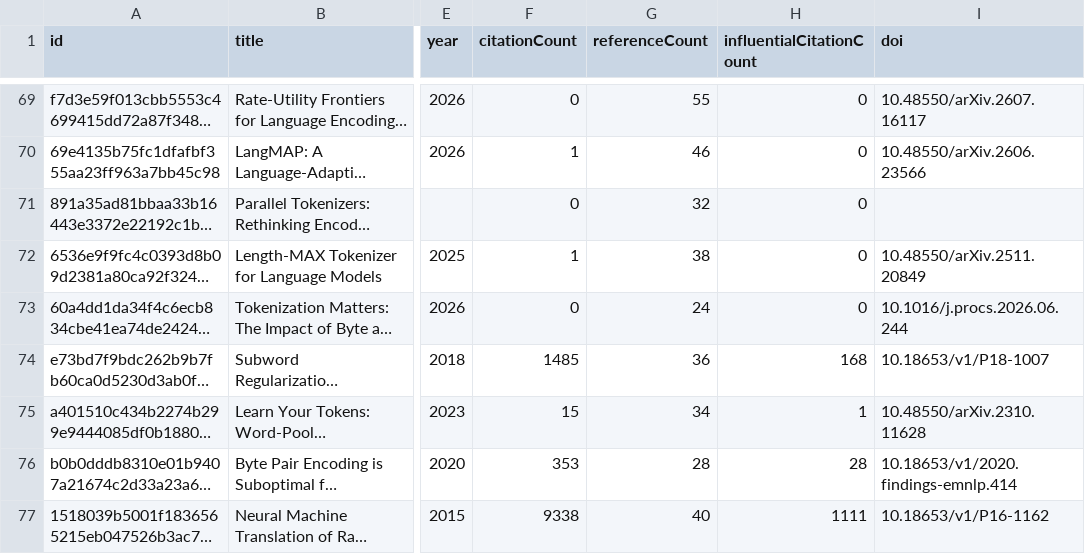
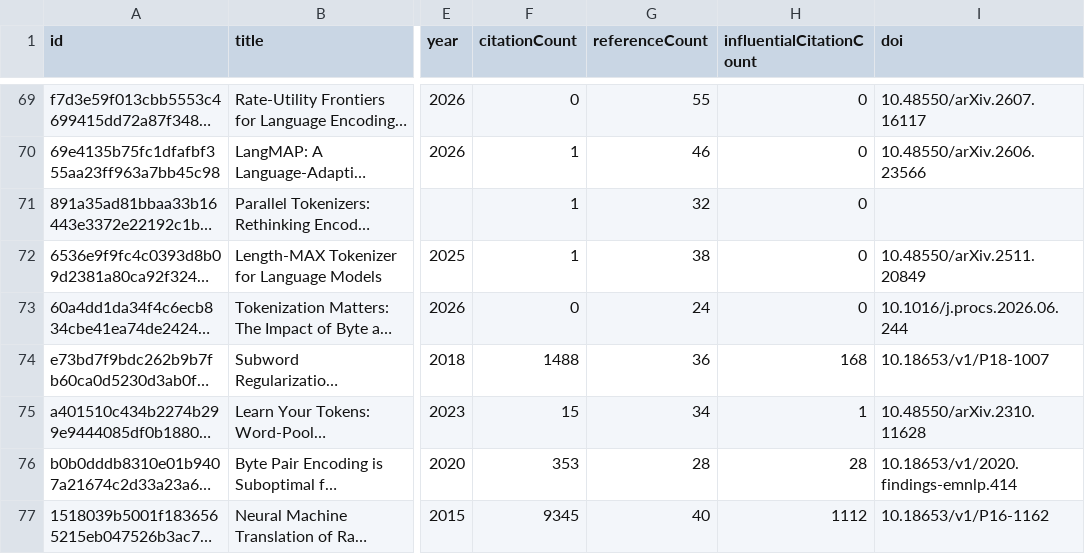
Before and after one commit to avijit-thawani/tokenization-in-nlp, a CSV file: data/core.csv, drawn as a sheet; only a part is shown, gaps mark what is left out; long unchanged cells end in …; the diff covers the shown part only; the diff names each change by its address in the sheet, - before the commit and + after, or states it on an @@ line.

```diff
--- a/data/core.csv
+++ b/data/core.csv
-F71 (citationCount): 0
+F71 (citationCount): 1
-F74 (citationCount): 1485
+F74 (citationCount): 1488
-F77 (citationCount): 9338
+F77 (citationCount): 9345
-H77 (influentialCitationCount): 1111
+H77 (influentialCitationCount): 1112
```
Also changed, not shown: 16 edited cells elsewhere in this file, 12 other files.
